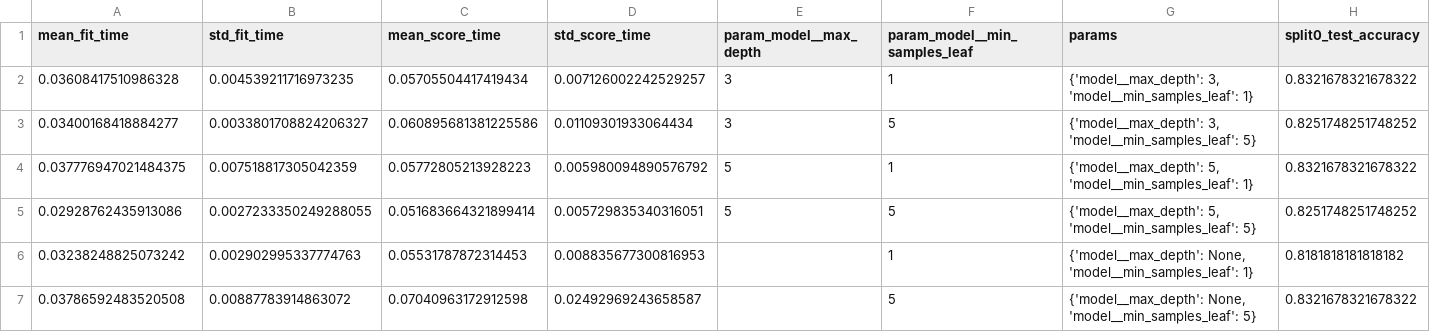
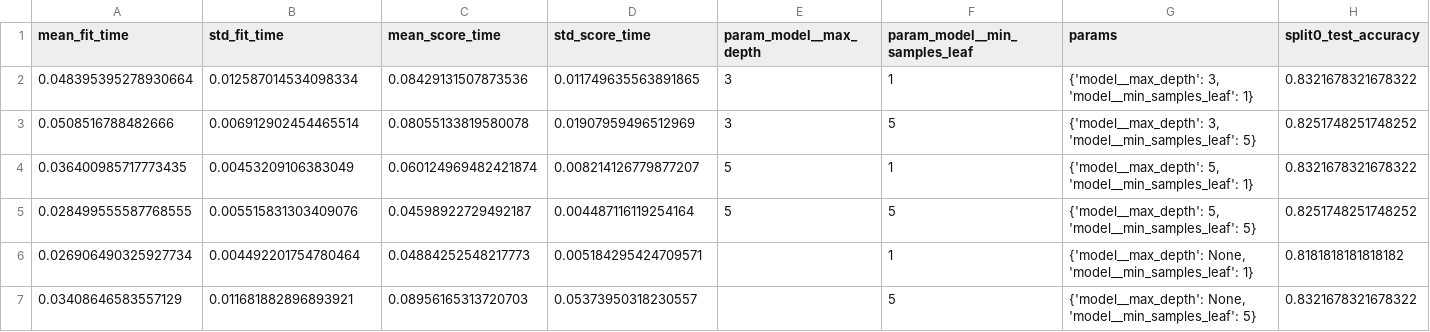
Before and after one commit to Brendalu2005/titanic-survival-classification, a CSV file: reports/busca_arvore.csv, drawn as a sheet; only a part is shown; the diff names each change by its address in the sheet, - before the commit and + after, or states it on an @@ line.

```diff
--- a/reports/busca_arvore.csv
+++ b/reports/busca_arvore.csv
-A2 (mean_fit_time): 0.03608417510986328
+A2 (mean_fit_time): 0.048395395278930664
-B2 (std_fit_time): 0.004539211716973235
+B2 (std_fit_time): 0.012587014534098334
-C2 (mean_score_time): 0.05705504417419434
+C2 (mean_score_time): 0.08429131507873536
-D2 (std_score_time): 0.007126002242529257
+D2 (std_score_time): 0.011749635563891865
-A3 (mean_fit_time): 0.03400168418884277
+A3 (mean_fit_time): 0.0508516788482666
-B3 (std_fit_time): 0.0033801708824206327
+B3 (std_fit_time): 0.006912902454465514
-C3 (mean_score_time): 0.060895681381225586
+C3 (mean_score_time): 0.08055133819580078
-D3 (std_score_time): 0.01109301933064434
+D3 (std_score_time): 0.01907959496512969
-A4 (mean_fit_time): 0.037776947021484375
+A4 (mean_fit_time): 0.036400985717773435
-B4 (std_fit_time): 0.007518817305042359
+B4 (std_fit_time): 0.00453209106383049
-C4 (mean_score_time): 0.05772805213928223
+C4 (mean_score_time): 0.060124969482421874
-D4 (std_score_time): 0.005980094890576792
+D4 (std_score_time): 0.008214126779877207
-A5 (mean_fit_time): 0.02928762435913086
+A5 (mean_fit_time): 0.028499555587768555
-B5 (std_fit_time): 0.0027233350249288055
+B5 (std_fit_time): 0.005515831303409076
-C5 (mean_score_time): 0.051683664321899414
+C5 (mean_score_time): 0.04598922729492187
-D5 (std_score_time): 0.005729835340316051
+D5 (std_score_time): 0.004487116119254164
-A6 (mean_fit_time): 0.03238248825073242
+A6 (mean_fit_time): 0.026906490325927734
-B6 (std_fit_time): 0.002902995337774763
+B6 (std_fit_time): 0.004492201754780464
-C6 (mean_score_time): 0.05531787872314453
+C6 (mean_score_time): 0.04884252548217773
-D6 (std_score_time): 0.008835677300816953
+D6 (std_score_time): 0.005184295424709571
-A7 (mean_fit_time): 0.03786592483520508
+A7 (mean_fit_time): 0.03408646583557129
-B7 (std_fit_time): 0.00887783914863072
+B7 (std_fit_time): 0.011681882896893921
-C7 (mean_score_time): 0.07040963172912598
+C7 (mean_score_time): 0.08956165313720703
-D7 (std_score_time): 0.02492969243658587
+D7 (std_score_time): 0.05373950318230557
```
Also changed, not shown: reports/busca_dummy.csv, reports/busca_logistica.csv, 10 other files.
